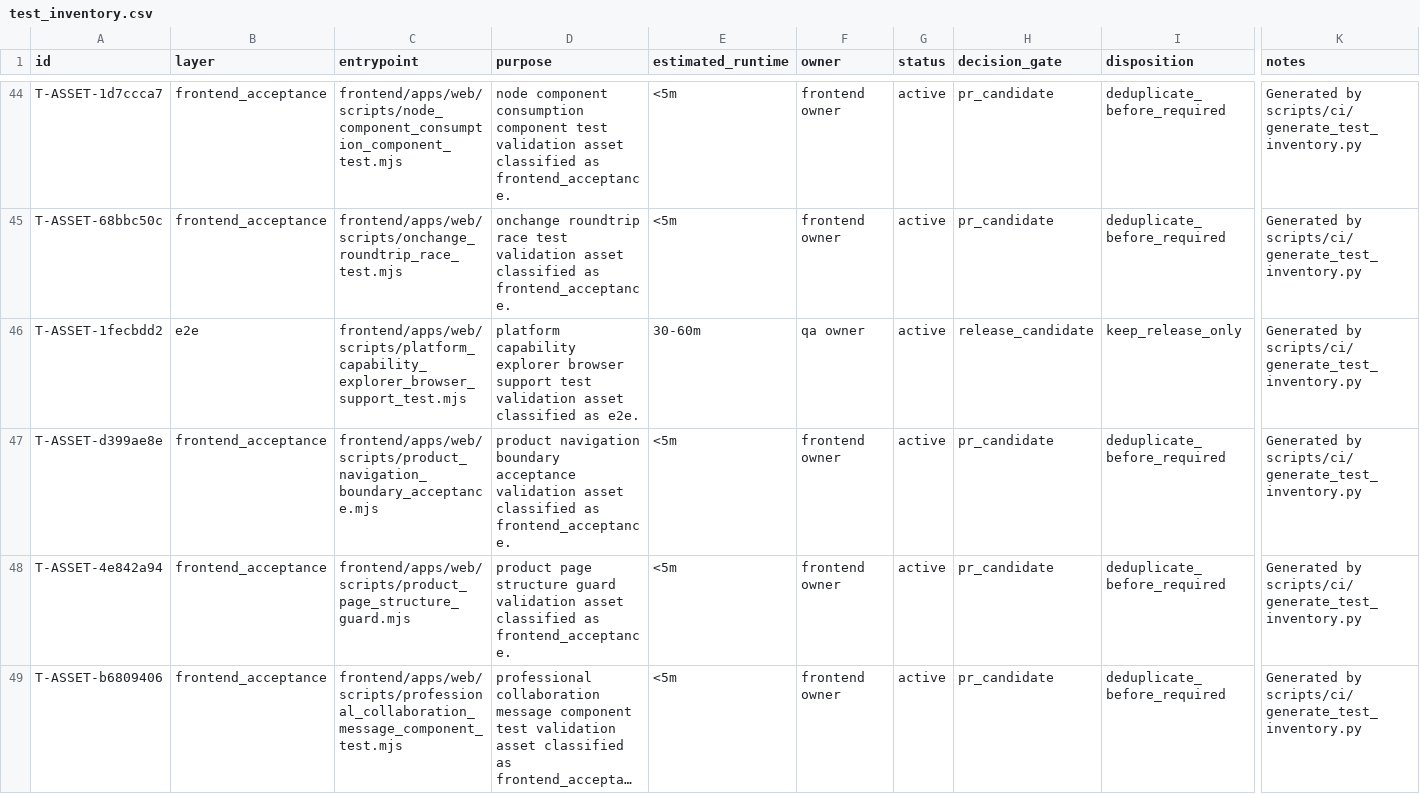
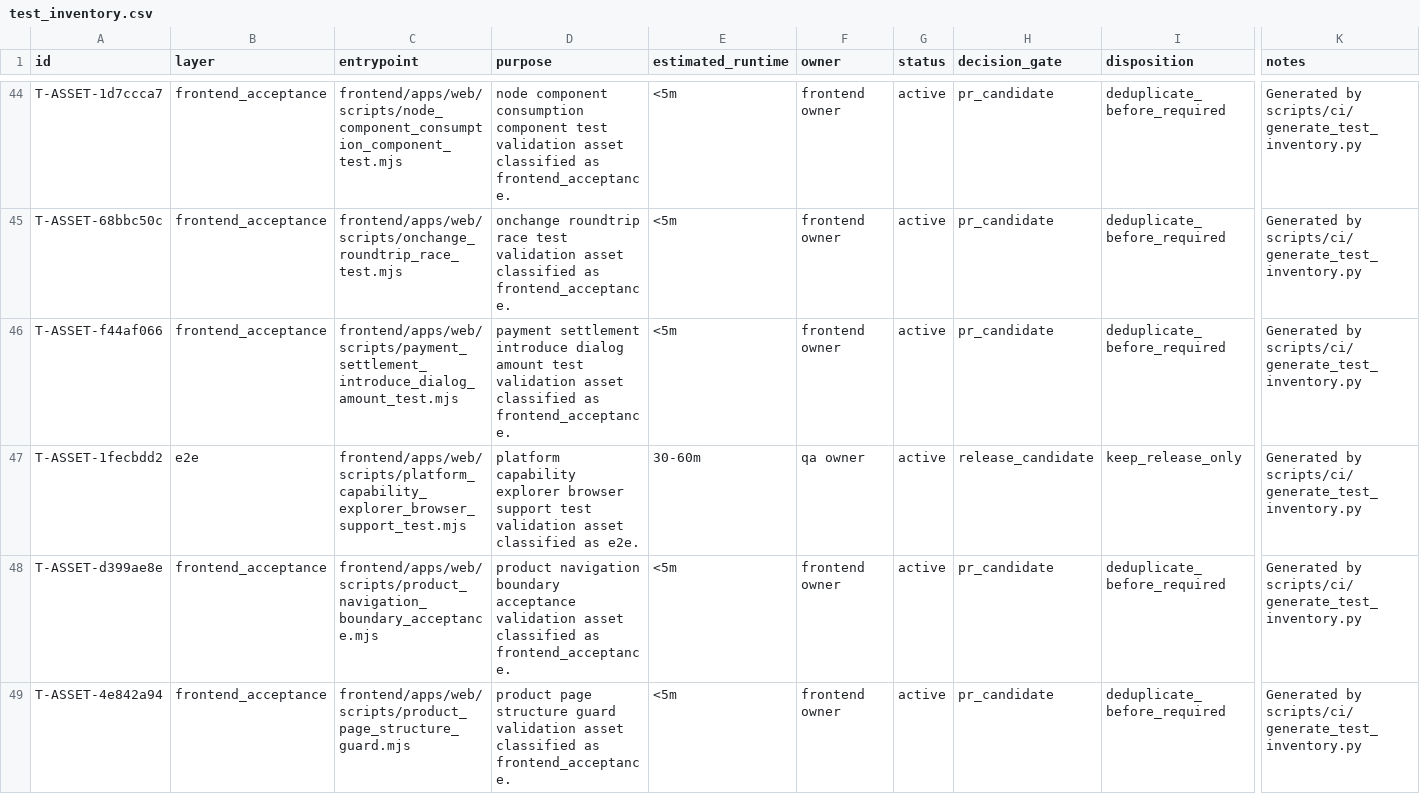
Before and after one commit to lidefend/sce-backend-odoo, a CSV file: docs/engineering_convergence/test_inventory.csv, drawn as a sheet; only a part is shown, gaps mark what is left out; the shorter side is filled out with more unchanged rows; long unchanged cells end in …; rows hold the shown columns only; the diff names each change by its address in the sheet, - before the commit and + after, or states it on an @@ line.

Commit message:
fix(frontend): preserve payment settlement amount identity
Layer Target: generic frontend monetary-value presentation
Affected Modules: frontend/apps/web, scripts/verify, make
Reason: preserve legitimate zero and missing payment settlement values without substituting another monetary field or generating a write.

```diff
--- a/docs/engineering_convergence/test_inventory.csv
+++ b/docs/engineering_convergence/test_inventory.csv
+row 46: T-ASSET-f44af066 | frontend_acceptance | frontend/apps/web/scripts/payment_settlement_introduce_dialog_amount_test.mjs | payment settlement introduce dialog amount test validation asset classified as frontend_acceptance. | <5m | frontend owner | active | pr_candidate | deduplicate_before_required | Generated by scripts/ci/generate_test_inventory.py
```
Also changed, not shown: 10 other files.
